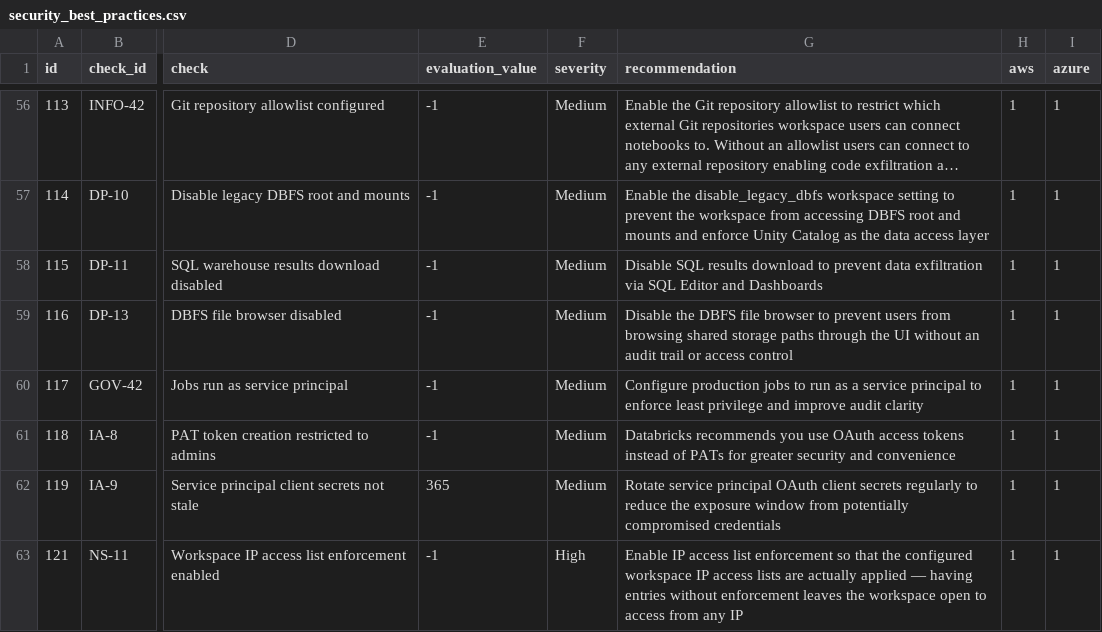
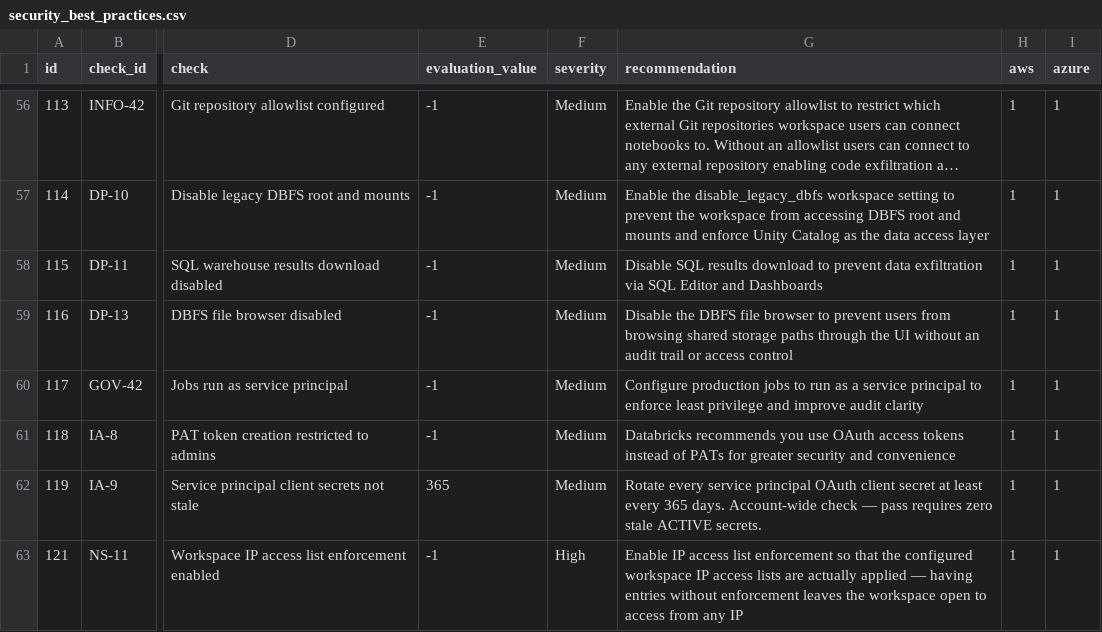
Before and after one commit to databricks-industry-solutions/security-analysis-tool, a CSV file: configs/security_best_practices.csv, drawn as a sheet; only a part is shown, gaps mark what is left out; long unchanged cells end in …; the diff covers the shown part only; the diff names each change by its address in the sheet, - before the commit and + after, or states it on an @@ line.

Commit message:
0.8.0 verification fixes — 11 new checks validated, 8 bugs fixed, test framework hardened (#334)
0.8.0 — new check additions and test framework introduction

```diff
--- a/configs/security_best_practices.csv
+++ b/configs/security_best_practices.csv
-G62 (recommendation): Rotate service principal OAuth client secrets regularly to reduce the exposure window from potentially compromised credentials
+G62 (recommendation): Rotate every service principal OAuth client secret at least every 365 days. Account-wide check — pass requires zero stale ACTIVE secrets.
```
Also changed, not shown: 10 edited cells elsewhere in this file, 37 other files.
